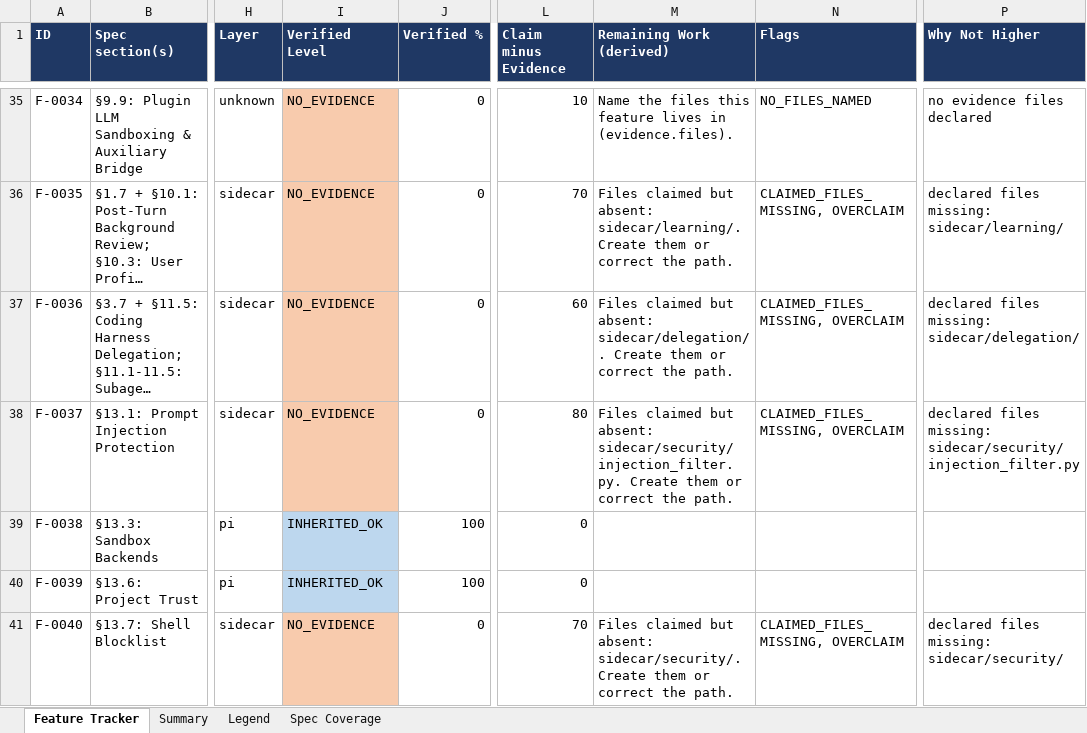
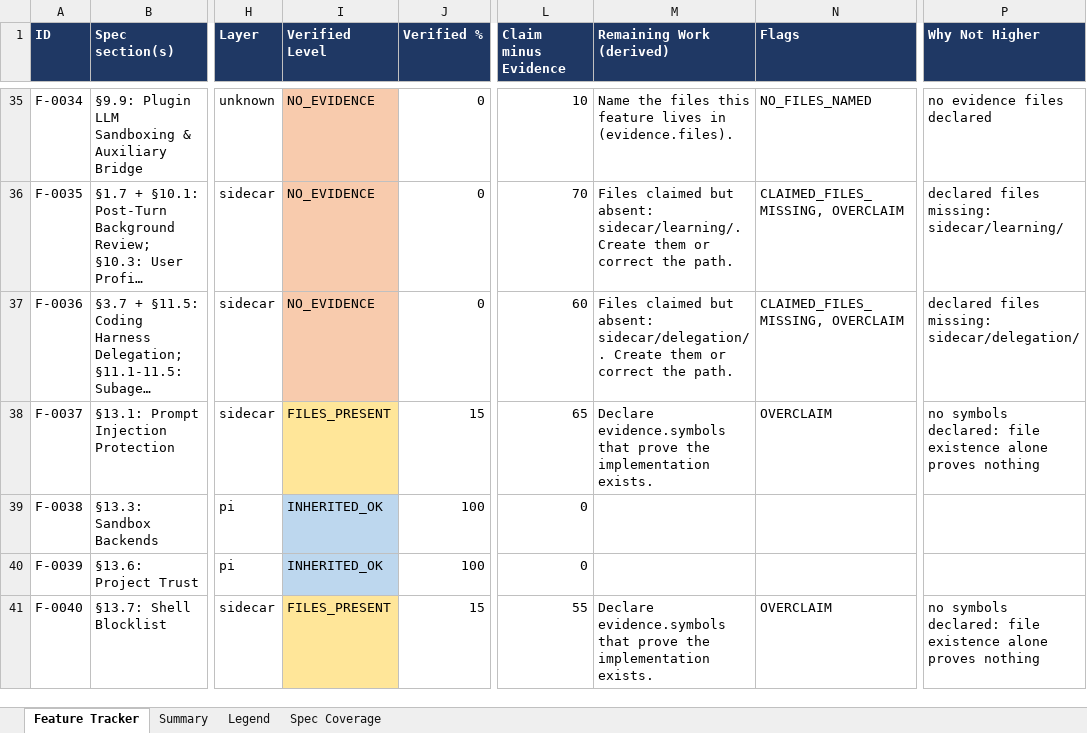
Before and after one commit to Shivamxp23/Locus-OS, an Excel workbook: .keysndocs/Documentation/Implementation Plans/Implementation Report/Locus_Implementation_Tracker.xlsx, sheet Feature Tracker, drawn as a sheet; only a part is shown, gaps mark what is left out; long unchanged cells end in …; values as stored, in another font and other column widths than the file's, no borders; the diff covers the shown part only; the diff names each change by its address in the sheet, - before the commit and + after, or states it on an @@ line.

Commit message:
feat(US-01): establish sidecar package and verify absence of core layout

```diff
--- a/.keysndocs/Documentation/Implementation Plans/Implementation Report/Locus_Implementation_Tracker.xlsx (sheet Feature Tracker)
+++ b/.keysndocs/Documentation/Implementation Plans/Implementation Report/Locus_Implementation_Tracker.xlsx (sheet Feature Tracker)
-I38 (Verified Level): NO_EVIDENCE
+I38 (Verified Level): FILES_PRESENT
-I38 fill: #F8CBAD
+I38 fill: #FFE699
-J38 (Verified %): 0
+J38 (Verified %): 15
-L38 (Claim minus Evidence): 80
+L38 (Claim minus Evidence): 65
-M38 (Remaining Work (derived)): Files claimed but absent: sidecar/security/injection_filter.py. Create them or correct the path.
+M38 (Remaining Work (derived)): Declare evidence.symbols that prove the implementation exists.
-N38 (Flags): CLAIMED_FILES_MISSING, OVERCLAIM
+N38 (Flags): OVERCLAIM
-P38 (Why Not Higher): declared files missing: sidecar/security/injection_filter.py
+P38 (Why Not Higher): no symbols declared: file existence alone proves nothing
-I41 (Verified Level): NO_EVIDENCE
+I41 (Verified Level): FILES_PRESENT
-I41 fill: #F8CBAD
+I41 fill: #FFE699
-J41 (Verified %): 0
+J41 (Verified %): 15
-L41 (Claim minus Evidence): 70
+L41 (Claim minus Evidence): 55
-M41 (Remaining Work (derived)): Files claimed but absent: sidecar/security/. Create them or correct the path.
+M41 (Remaining Work (derived)): Declare evidence.symbols that prove the implementation exists.
-N41 (Flags): CLAIMED_FILES_MISSING, OVERCLAIM
+N41 (Flags): OVERCLAIM
-P41 (Why Not Higher): declared files missing: sidecar/security/
+P41 (Why Not Higher): no symbols declared: file existence alone proves nothing
```
Also changed, not shown: 24 edited cells and cell formats elsewhere in this sheet, sheet Summary, 12 other files.
